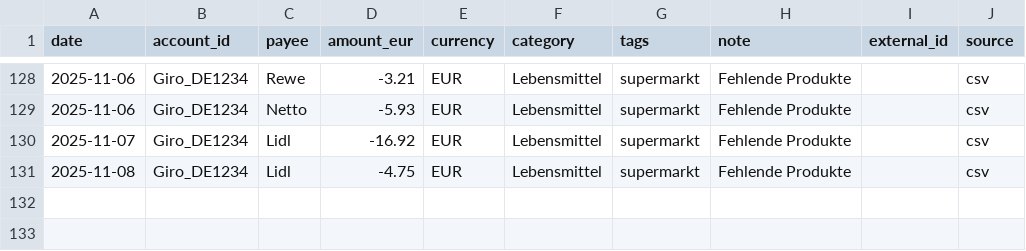
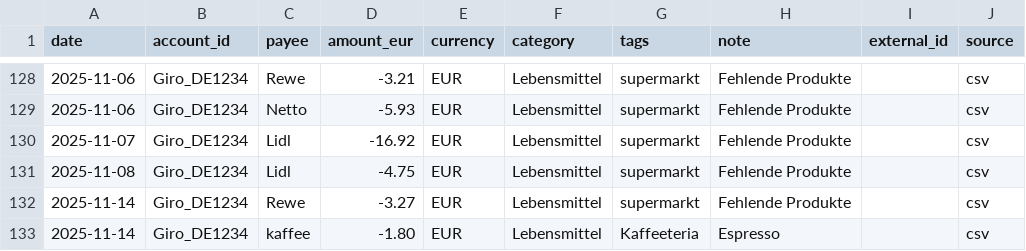
Before and after one commit to abdel0909/finanz-agent, a CSV file: data/inbox/lebensmittel.csv, drawn as a sheet; only a part is shown, gaps mark what is left out.

Commit message:
Update lebensmittel.csv

```diff
--- a/data/inbox/lebensmittel.csv
+++ b/data/inbox/lebensmittel.csv
@@ -131 +131,3 @@ date,account_id,payee,amount_eur,currency,category,tags,note,external_id,source
 2025-11-08,Giro_DE1234,Lidl,-4.75,EUR,Lebensmittel,supermarkt,"Fehlende Produkte",,csv
+2025-11-14,Giro_DE1234,Rewe,-3.27,EUR,Lebensmittel,supermarkt,"Fehlende Produkte",,csv
+2025-11-14,Giro_DE1234,kaffee,-1.80,EUR,Lebensmittel,Kaffeeteria,"Espresso",,csv
```
